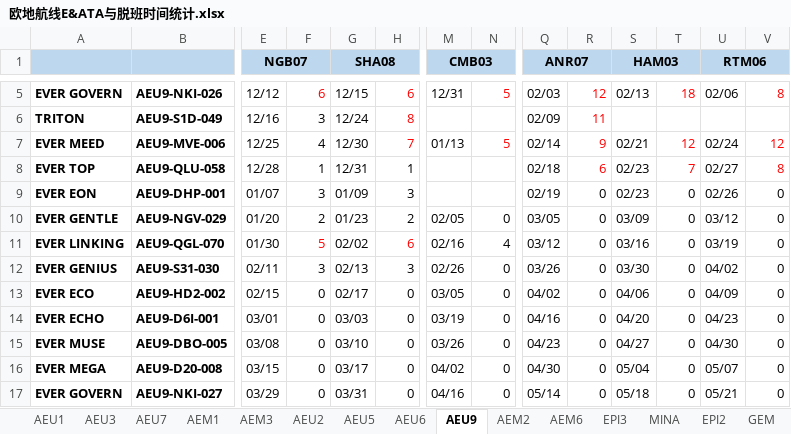
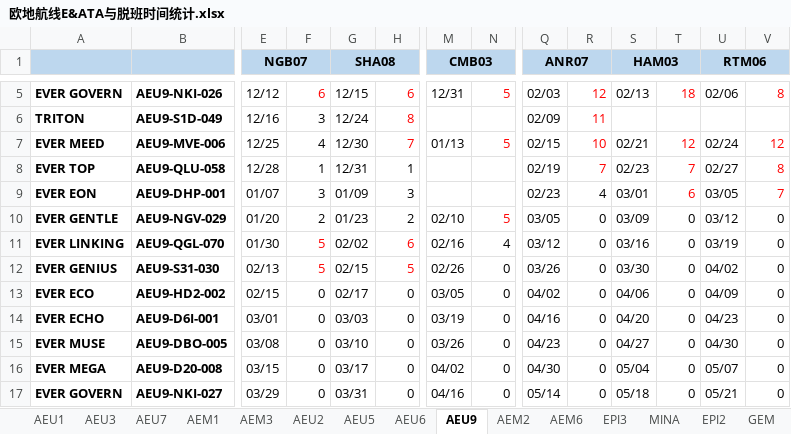
Before and after one commit to ligen3314-byte/capaStudy, an Excel workbook: 欧地航线E&ATA与脱班时间统计.xlsx, sheet AEU9, drawn as a sheet; only a part is shown, gaps mark what is left out; values as stored, in another font and other column widths than the file's, no borders; the diff covers the shown part only; the diff names each change by its address in the sheet, - before the commit and + after, or states it on an @@ line.

```diff
--- a/欧地航线E&ATA与脱班时间统计.xlsx (sheet AEU9)
+++ b/欧地航线E&ATA与脱班时间统计.xlsx (sheet AEU9)
-Q7 (ANR07): 02/14
+Q7 (ANR07): 02/15
-R7: 9
+R7: 10
-Q8 (ANR07): 02/18
+Q8 (ANR07): 02/19
-R8: 6
+R8: 7
-Q9 (ANR07): 02/19
+Q9 (ANR07): 02/23
-R9: 0
+R9: 4
-S9 (HAM03): 02/23
+S9 (HAM03): 03/01
-T9: 0
+T9: 6
-T9 text colour: black
+T9 text colour: #FF0000
-U9 (RTM06): 02/26
+U9 (RTM06): 03/05
-V9: 0
+V9: 7
-V9 text colour: black
+V9 text colour: #FF0000
-M10 (CMB03): 02/05
+M10 (CMB03): 02/10
-N10: 0
+N10: 5
-N10 text colour: black
+N10 text colour: #FF0000
-E12 (NGB07): 02/11
+E12 (NGB07): 02/13
-F12: 3
+F12: 5
-F12 text colour: black
+F12 text colour: #FF0000
-G12 (SHA08): 02/13
+G12 (SHA08): 02/15
-H12: 3
+H12: 5
-H12 text colour: black
+H12 text colour: #FF0000
```
Also changed, not shown: 4 edited cells elsewhere in this sheet, sheet AEM6, sheet AEM3, sheet AEU2, sheet AEU7, sheet AEU6, sheet AEU3, 6 more sheets, ezocean_table_260210 1343.xlsx, 14 other files.
